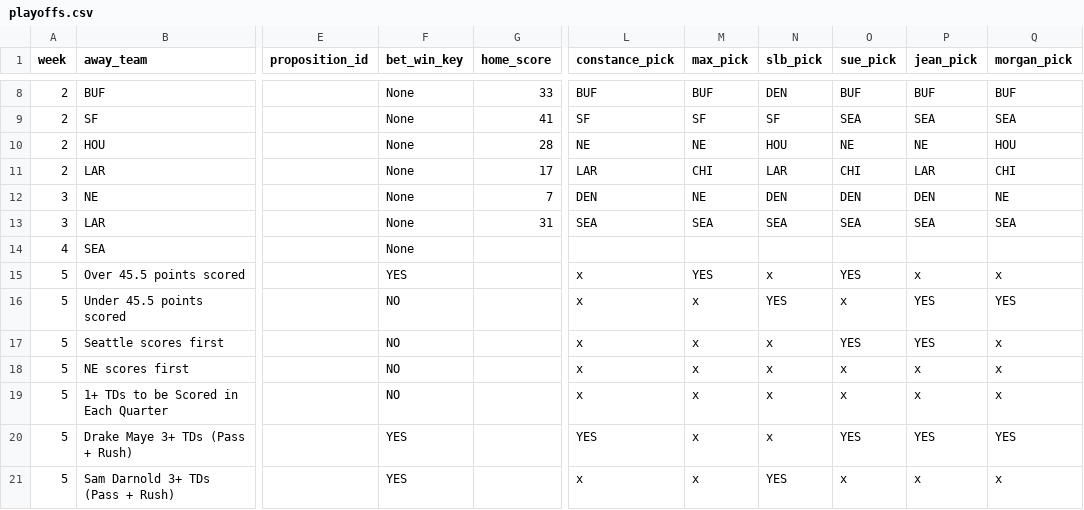
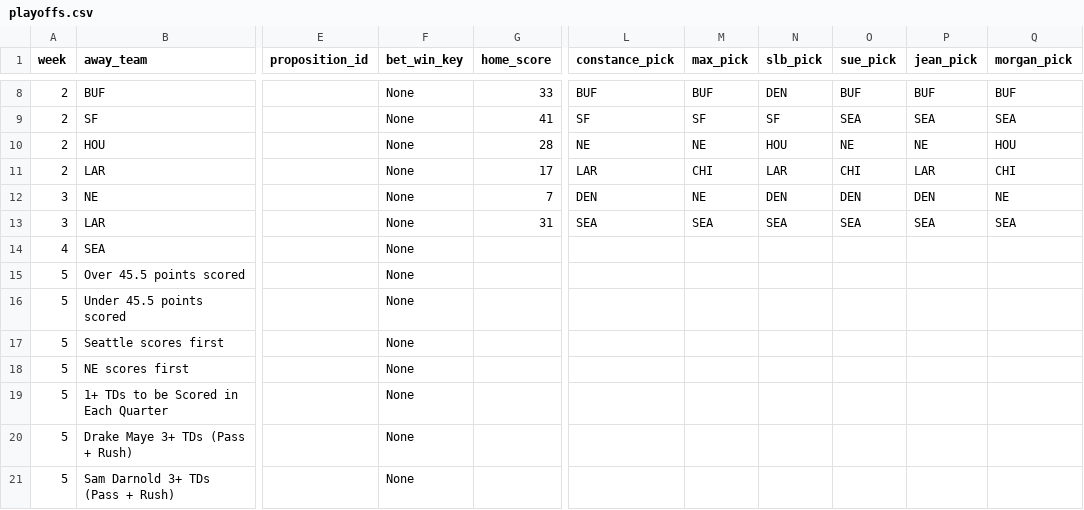
Before and after one commit to bileschi/pierogi_pickem, a CSV file: 2025_2026/playoffs.csv, drawn as a sheet; only a part is shown, gaps mark what is left out; the diff covers the shown part only; the diff names each change by its address in the sheet, - before the commit and + after, or states it on an @@ line.

Commit message:
add prop bets.  Styling SB before Props

```diff
--- a/2025_2026/playoffs.csv
+++ b/2025_2026/playoffs.csv
-F15 (bet_win_key): YES
+F15 (bet_win_key): None
-L15:L19 (constance_pick): x
+L15:L19 (constance_pick): (empty)
-M15 (max_pick): YES
+M15 (max_pick): (empty)
-N15 (slb_pick): x
+N15 (slb_pick): (empty)
-O15 (sue_pick): YES
+O15 (sue_pick): (empty)
-P15 (jean_pick): x
+P15 (jean_pick): (empty)
-Q15 (morgan_pick): x
+Q15 (morgan_pick): (empty)
-F16:F19 (bet_win_key): NO
+F16:F19 (bet_win_key): None
-M16:M21 (max_pick): x
+M16:M21 (max_pick): (empty)
-N16 (slb_pick): YES
+N16 (slb_pick): (empty)
-O16 (sue_pick): x
+O16 (sue_pick): (empty)
-P16:P17 (jean_pick): YES
+P16:P17 (jean_pick): (empty)
-Q16 (morgan_pick): YES
+Q16 (morgan_pick): (empty)
-N17:N20 (slb_pick): x
+N17:N20 (slb_pick): (empty)
-O17 (sue_pick): YES
+O17 (sue_pick): (empty)
-Q17:Q19 (morgan_pick): x
+Q17:Q19 (morgan_pick): (empty)
-O18:O19 (sue_pick): x
+O18:O19 (sue_pick): (empty)
-P18:P19 (jean_pick): x
+P18:P19 (jean_pick): (empty)
-F20:F21 (bet_win_key): YES
+F20:F21 (bet_win_key): None
-L20 (constance_pick): YES
+L20 (constance_pick): (empty)
-O20 (sue_pick): YES
+O20 (sue_pick): (empty)
-P20 (jean_pick): YES
+P20 (jean_pick): (empty)
-Q20 (morgan_pick): YES
+Q20 (morgan_pick): (empty)
-L21 (constance_pick): x
+L21 (constance_pick): (empty)
-N21 (slb_pick): YES
+N21 (slb_pick): (empty)
-O21 (sue_pick): x
+O21 (sue_pick): (empty)
-P21 (jean_pick): x
+P21 (jean_pick): (empty)
-Q21 (morgan_pick): x
+Q21 (morgan_pick): (empty)
```
Also changed, not shown: 35 edited cells elsewhere in this file, 1 other file.
